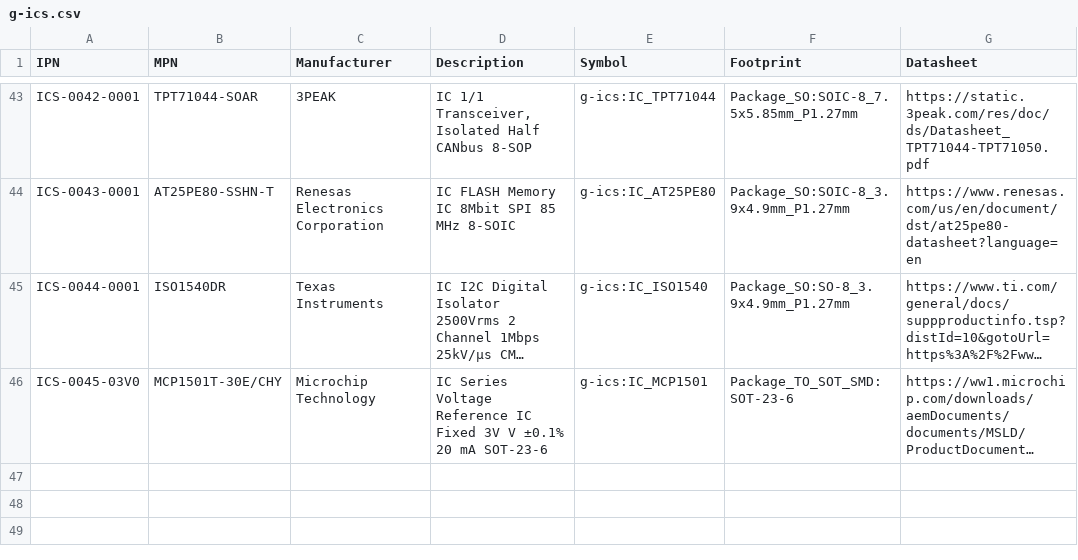
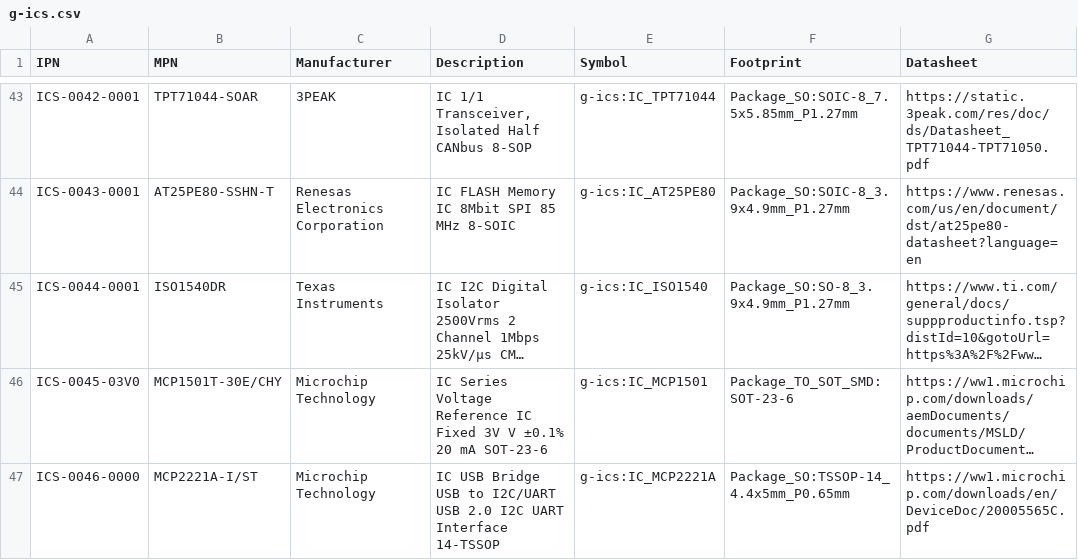
Before and after one commit to git-plm/parts, a CSV file: database/g-ics.csv, drawn as a sheet; only a part is shown, gaps mark what is left out; long unchanged cells end in …; the diff names each change by its address in the sheet, - before the commit and + after, or states it on an @@ line.

```diff
--- a/database/g-ics.csv
+++ b/database/g-ics.csv
+row 47: ICS-0046-0000 | MCP2221A-I/ST | Microchip Technology | IC USB Bridge USB to I2C/UART USB 2.0 I2C UART Interface 14-TSSOP | g-ics:IC_MCP2221A | Package_SO:TSSOP-14_4.4x5mm_P0.65mm | https://ww1.microchip.com/downloads/en/DeviceDoc/20005565C.pdf
```
Also changed, not shown: database/g-con.csv, database/g-res.csv, 2 other files.
